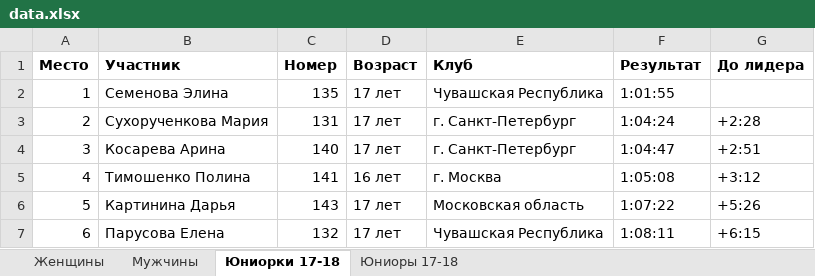
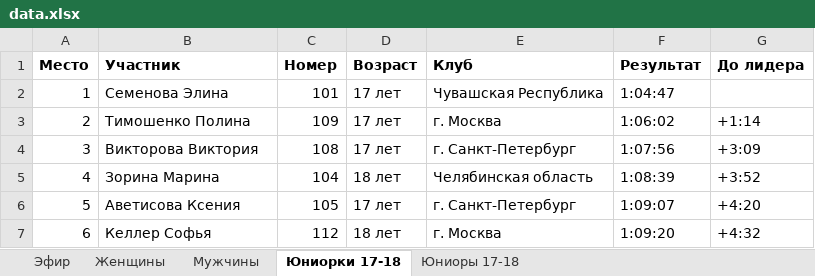
Before and after one commit to d404mer/VeloMurmansk, an Excel workbook: exports/data.xlsx, sheet Юниорки 17-18, drawn as a sheet; only a part is shown; values as stored, in another font and other column widths than the file's, no borders; the diff covers the shown part only; the diff names each change by its address in the sheet, - before the commit and + after, or states it on an @@ line.

```diff
--- a/exports/data.xlsx (sheet Юниорки 17-18)
+++ b/exports/data.xlsx (sheet Юниорки 17-18)
+sheet tab: Эфир
-C2 (Номер): 135
+C2 (Номер): 101
-F2 (Результат): 1:01:55
+F2 (Результат): 1:04:47
-B3 (Участник): Сухорученкова Мария
+B3 (Участник): Тимошенко Полина
-C3 (Номер): 131
+C3 (Номер): 109
-E3 (Клуб): г. Санкт-Петербург
+E3 (Клуб): г. Москва
-F3 (Результат): 1:04:24
+F3 (Результат): 1:06:02
-G3 (До лидера): +2:28
+G3 (До лидера): +1:14
-B4 (Участник): Косарева Арина
+B4 (Участник): Викторова Виктория
-C4 (Номер): 140
+C4 (Номер): 108
-F4 (Результат): 1:04:47
+F4 (Результат): 1:07:56
-G4 (До лидера): +2:51
+G4 (До лидера): +3:09
-B5 (Участник): Тимошенко Полина
+B5 (Участник): Зорина Марина
-C5 (Номер): 141
+C5 (Номер): 104
-D5 (Возраст): 16 лет
+D5 (Возраст): 18 лет
-E5 (Клуб): г. Москва
+E5 (Клуб): Челябинская область
-F5 (Результат): 1:05:08
+F5 (Результат): 1:08:39
-G5 (До лидера): +3:12
+G5 (До лидера): +3:52
-B6 (Участник): Картинина Дарья
+B6 (Участник): Аветисова Ксения
-C6 (Номер): 143
+C6 (Номер): 105
-E6 (Клуб): Московская область
+E6 (Клуб): г. Санкт-Петербург
-F6 (Результат): 1:07:22
+F6 (Результат): 1:09:07
-G6 (До лидера): +5:26
+G6 (До лидера): +4:20
-B7 (Участник): Парусова Елена
+B7 (Участник): Келлер Софья
-C7 (Номер): 132
+C7 (Номер): 112
-D7 (Возраст): 17 лет
+D7 (Возраст): 18 лет
-E7 (Клуб): Чувашская Республика
+E7 (Клуб): г. Москва
-F7 (Результат): 1:08:11
+F7 (Результат): 1:09:20
-G7 (До лидера): +6:15
+G7 (До лидера): +4:32
```
Also changed, not shown: 54 edited cells elsewhere in this sheet, sheet Юниоры 17-18, sheet Мужчины, sheet Женщины, 18 other files.
